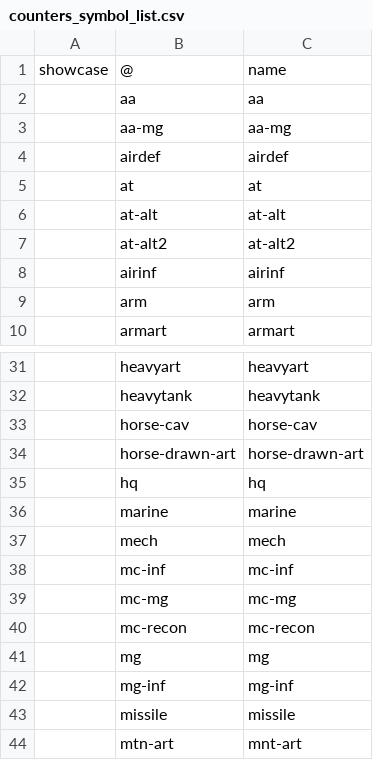
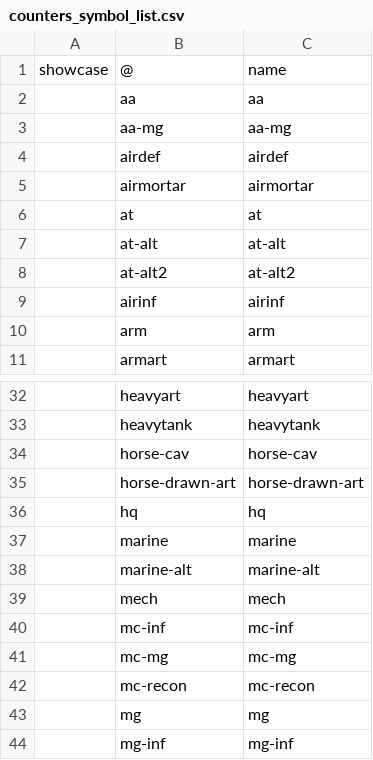
Before and after one commit to lifelike/countersheetsextension, a CSV file: templates/counters_symbol_list.csv, drawn as a sheet; only a part is shown, gaps mark what is left out; the shorter side is filled out with more unchanged rows.

Commit message:
Counter symbols

```diff
--- a/templates/counters_symbol_list.csv
+++ b/templates/counters_symbol_list.csv
@@ -4,2 +4,3 @@ showcase,@,name
 ,airdef,airdef
+,airmortar,airmortar
 ,at,at
@@ -36,2 +37,3 @@ showcase,@,name
 ,marine,marine
+,marine-alt,marine-alt
 ,mech,mech
```
Also changed, not shown: 1 other file.
